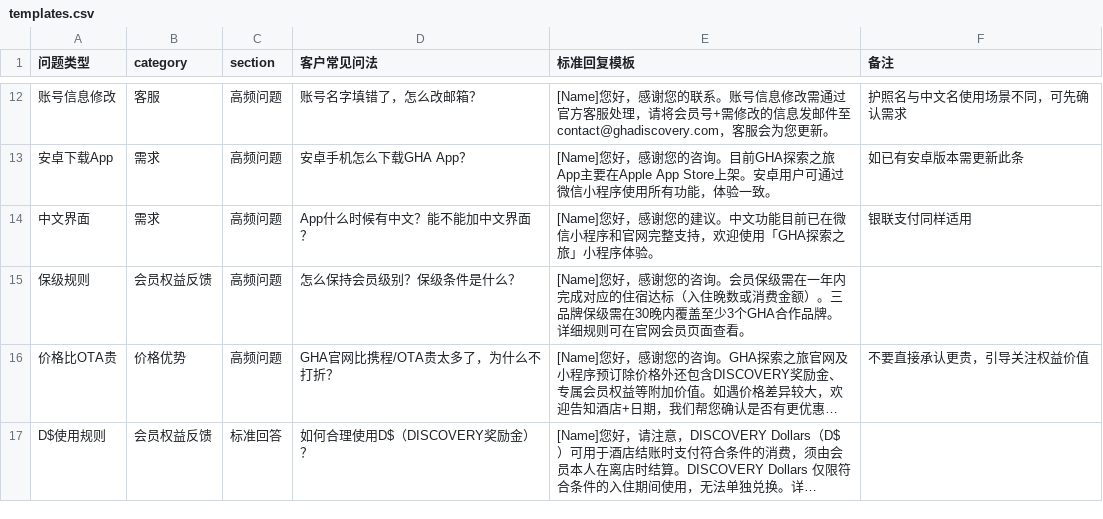
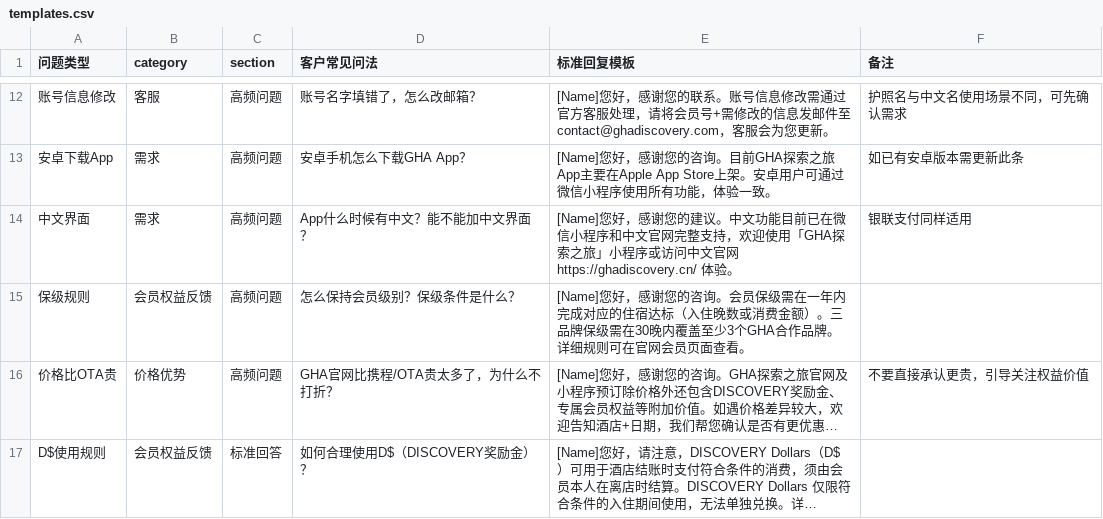
Before and after one commit to linlinfangting-wq/gha-cs-dashboard, a CSV file: templates.csv, drawn as a sheet; only a part is shown, gaps mark what is left out; long unchanged cells end in …; the diff names each change by its address in the sheet, - before the commit and + after, or states it on an @@ line.

```diff
--- a/templates.csv
+++ b/templates.csv
-E14 (标准回复模板): …小程序和官网完整支持，欢迎使用「GHA探索之旅」小程序体验。
+E14 (标准回复模板): …小程序和中文官网完整支持，欢迎使用「GHA探索之旅」小程序或访问中文官网 https://ghadiscovery.cn/ 体验。
```
